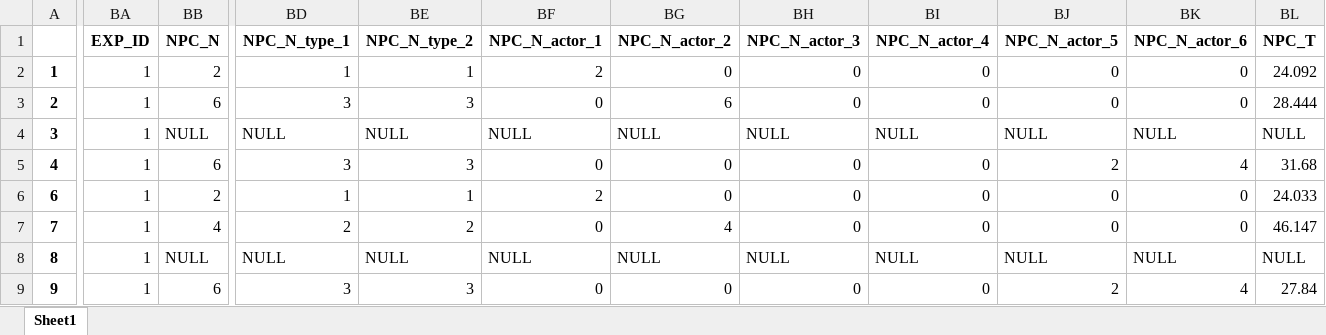
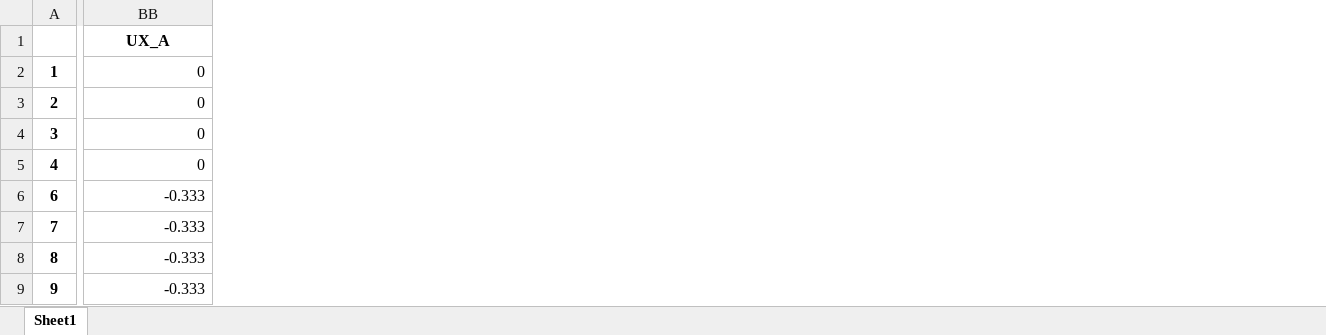
Before and after one commit to raul284/PHD-ADARVE, an Excel workbook: data_analysis/db_env/app/results/resultsSCENARIO.xlsx, sheet Sheet1, drawn as a sheet; only a part is shown, gaps mark what is left out; values as stored, in another font and other column widths than the file's, no borders; removed rows and columns are numbered as before the commit, all else as after; the diff covers the shown part only; the diff names each change by its address in the sheet, - before the commit and + after, or states it on an @@ line.

Commit message:
Se añaden los resultados del FORM a los resultados finales. Hay que revisar que son correctos.

```diff
--- a/data_analysis/db_env/app/results/resultsSCENARIO.xlsx (sheet Sheet1)
+++ b/data_analysis/db_env/app/results/resultsSCENARIO.xlsx (sheet Sheet1)
-column BA (EXP_ID), rows 2-9: all 1
-column BB (NPC_N), rows 2-9: 2 | 6 | NULL | 6 | 2 | 4 | NULL | 6
-column BD (NPC_N_type_1), rows 2-9: 1 | 3 | NULL | 3 | 1 | 2 | NULL | 3
-column BE (NPC_N_type_2), rows 2-9: 1 | 3 | NULL | 3 | 1 | 2 | NULL | 3
-column BG (NPC_N_actor_2), rows 2-9: 0 | 6 | NULL | 0 | 0 | 4 | NULL | 0
-column BH (NPC_N_actor_3), rows 2-9: 0 | 0 | NULL | 0 | 0 | 0 | NULL | 0
-column BI (NPC_N_actor_4), rows 2-9: 0 | 0 | NULL | 0 | 0 | 0 | NULL | 0
-column BJ (NPC_N_actor_5), rows 2-9: 0 | 0 | NULL | 2 | 0 | 0 | NULL | 2
-column BK (NPC_N_actor_6), rows 2-9: 0 | 0 | NULL | 4 | 0 | 0 | NULL | 4
-column BL (NPC_T), rows 2-9: 24.092 | 28.444 | NULL | 31.68 | 24.033 | 46.147 | NULL | 27.84
-BB1: NPC_N_actor_1
+BB1: UX_A
-BB2 (UX_A): 2
+BB2 (UX_A): 0
-BB4 (UX_A): NULL
+BB4 (UX_A): 0
-BB6 (UX_A): 2
+BB6 (UX_A): -0.333
-BB7 (UX_A): 0
+BB7 (UX_A): -0.333
-BB8 (UX_A): NULL
+BB8 (UX_A): -0.333
-BB9 (UX_A): 0
+BB9 (UX_A): -0.333
```
Also changed, not shown: 18 added columns, 36 removed columns and 4 edited cells elsewhere in this sheet, data_analysis/db_env/app/results/resultsALL.xlsx, 9 other files.
